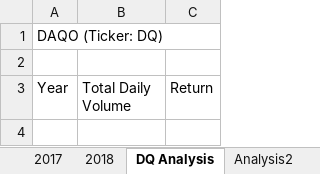
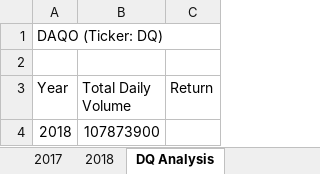
Before and after one commit to amalini10j/stock-analysis, an Excel workbook: green_stocks.xlsm, sheet DQ Analysis, drawn as a sheet; values as stored, in another font and other column widths than the file's, no borders; the diff names each change by its address in the sheet, - before the commit and + after, or states it on an @@ line.

Commit message:
If else statements and For loops
Implementing If else statements and For loops in the stocks sheet

```diff
--- a/green_stocks.xlsm (sheet DQ Analysis)
+++ b/green_stocks.xlsm (sheet DQ Analysis)
-sheet tab: Analysis2
+row 4: 2018 | 107873900
```
